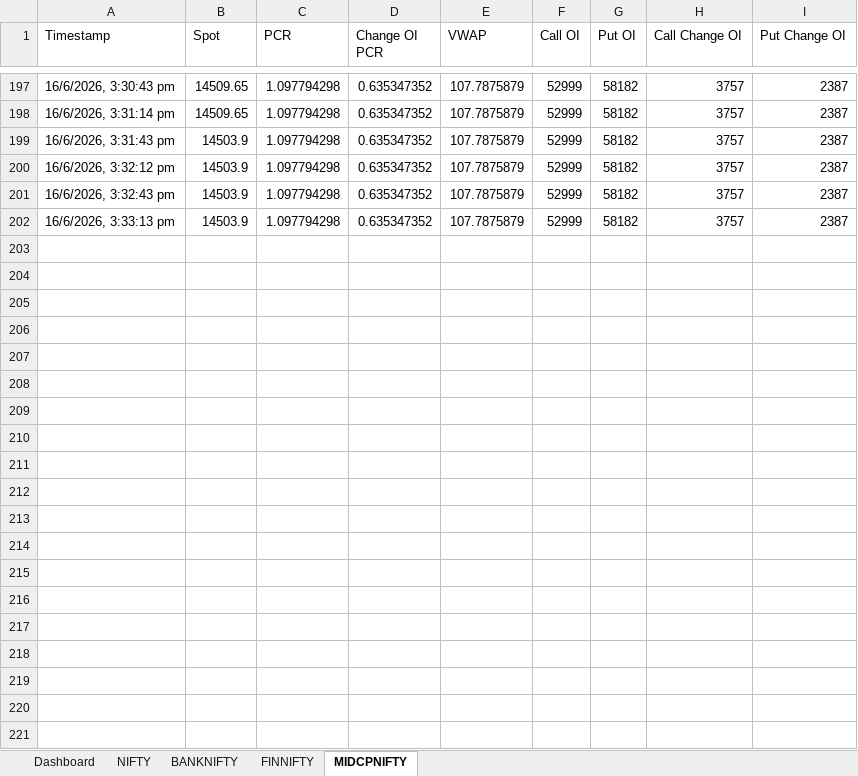
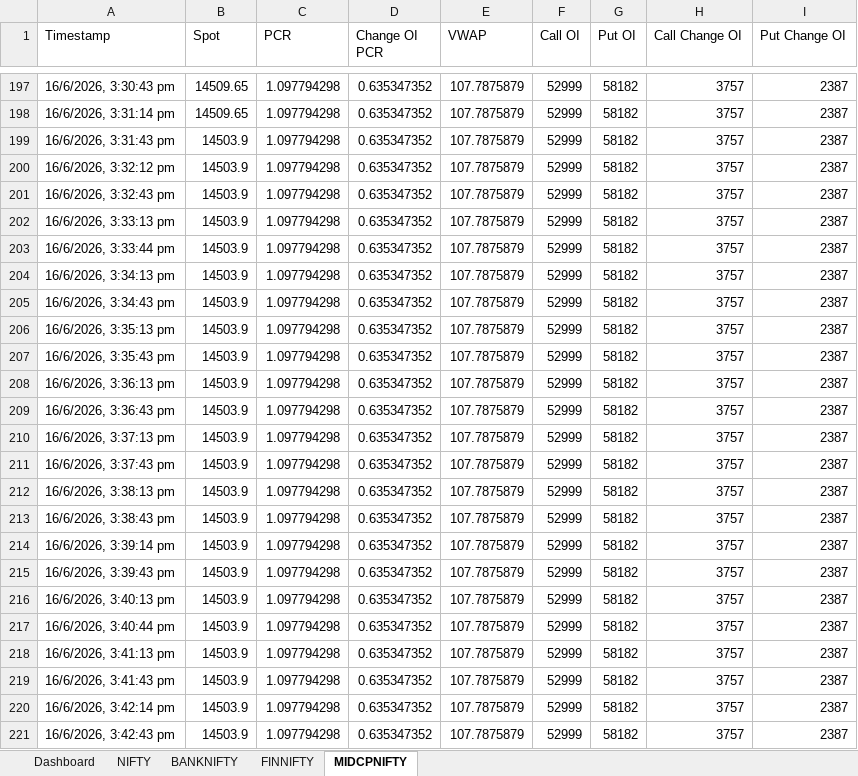
Before and after one commit to Kabeeraa27/PCR_Dashboard, an Excel workbook: PCR_Live.xlsx, sheet MIDCPNIFTY, drawn as a sheet; only a part is shown, gaps mark what is left out; values as stored, in another font and other column widths than the file's, no borders; the diff covers the shown part only; the diff names each change by its address in the sheet, - before the commit and + after, or states it on an @@ line.

```diff
--- a/PCR_Live.xlsx (sheet MIDCPNIFTY)
+++ b/PCR_Live.xlsx (sheet MIDCPNIFTY)
+row 203: 16/6/2026, 3:33:44 pm | 14503.9 | 1.097794298 | 0.635347352 | 107.7875879 | 52999 | 58182 | 3757 | 2387
+row 204: 16/6/2026, 3:34:13 pm | 14503.9 | 1.097794298 | 0.635347352 | 107.7875879 | 52999 | 58182 | 3757 | 2387
+row 205: 16/6/2026, 3:34:43 pm | 14503.9 | 1.097794298 | 0.635347352 | 107.7875879 | 52999 | 58182 | 3757 | 2387
+row 206: 16/6/2026, 3:35:13 pm | 14503.9 | 1.097794298 | 0.635347352 | 107.7875879 | 52999 | 58182 | 3757 | 2387
+row 207: 16/6/2026, 3:35:43 pm | 14503.9 | 1.097794298 | 0.635347352 | 107.7875879 | 52999 | 58182 | 3757 | 2387
+row 208: 16/6/2026, 3:36:13 pm | 14503.9 | 1.097794298 | 0.635347352 | 107.7875879 | 52999 | 58182 | 3757 | 2387
+row 209: 16/6/2026, 3:36:43 pm | 14503.9 | 1.097794298 | 0.635347352 | 107.7875879 | 52999 | 58182 | 3757 | 2387
+row 210: 16/6/2026, 3:37:13 pm | 14503.9 | 1.097794298 | 0.635347352 | 107.7875879 | 52999 | 58182 | 3757 | 2387
+row 211: 16/6/2026, 3:37:43 pm | 14503.9 | 1.097794298 | 0.635347352 | 107.7875879 | 52999 | 58182 | 3757 | 2387
+row 212: 16/6/2026, 3:38:13 pm | 14503.9 | 1.097794298 | 0.635347352 | 107.7875879 | 52999 | 58182 | 3757 | 2387
+row 213: 16/6/2026, 3:38:43 pm | 14503.9 | 1.097794298 | 0.635347352 | 107.7875879 | 52999 | 58182 | 3757 | 2387
+row 214: 16/6/2026, 3:39:14 pm | 14503.9 | 1.097794298 | 0.635347352 | 107.7875879 | 52999 | 58182 | 3757 | 2387
+row 215: 16/6/2026, 3:39:43 pm | 14503.9 | 1.097794298 | 0.635347352 | 107.7875879 | 52999 | 58182 | 3757 | 2387
+row 216: 16/6/2026, 3:40:13 pm | 14503.9 | 1.097794298 | 0.635347352 | 107.7875879 | 52999 | 58182 | 3757 | 2387
+row 217: 16/6/2026, 3:40:44 pm | 14503.9 | 1.097794298 | 0.635347352 | 107.7875879 | 52999 | 58182 | 3757 | 2387
+row 218: 16/6/2026, 3:41:13 pm | 14503.9 | 1.097794298 | 0.635347352 | 107.7875879 | 52999 | 58182 | 3757 | 2387
+row 219: 16/6/2026, 3:41:43 pm | 14503.9 | 1.097794298 | 0.635347352 | 107.7875879 | 52999 | 58182 | 3757 | 2387
+row 220: 16/6/2026, 3:42:14 pm | 14503.9 | 1.097794298 | 0.635347352 | 107.7875879 | 52999 | 58182 | 3757 | 2387
+row 221: 16/6/2026, 3:42:43 pm | 14503.9 | 1.097794298 | 0.635347352 | 107.7875879 | 52999 | 58182 | 3757 | 2387
```
Also changed, not shown: 17 added rows elsewhere in this sheet, sheet Dashboard, sheet FINNIFTY, sheet BANKNIFTY, sheet NIFTY, 1 other file.
